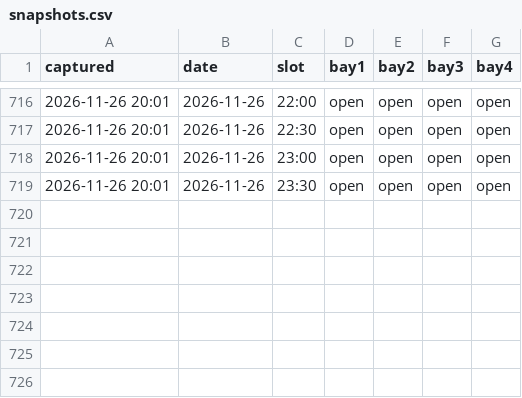
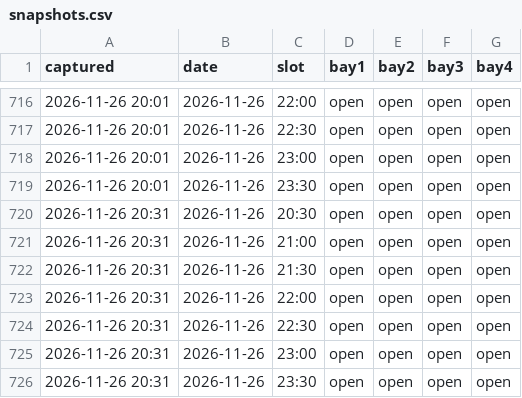
Before and after one commit to gsprott09/doglegg-tracker, a CSV file: data/snapshots.csv, drawn as a sheet; only a part is shown, gaps mark what is left out; the diff names each change by its address in the sheet, - before the commit and + after, or states it on an @@ line.

```diff
--- a/data/snapshots.csv
+++ b/data/snapshots.csv
+row 720: 2026-11-26 20:31 | 2026-11-26 | 20:30 | open | open | open | open
+row 721: 2026-11-26 20:31 | 2026-11-26 | 21:00 | open | open | open | open
+row 722: 2026-11-26 20:31 | 2026-11-26 | 21:30 | open | open | open | open
+row 723: 2026-11-26 20:31 | 2026-11-26 | 22:00 | open | open | open | open
+row 724: 2026-11-26 20:31 | 2026-11-26 | 22:30 | open | open | open | open
+row 725: 2026-11-26 20:31 | 2026-11-26 | 23:00 | open | open | open | open
+row 726: 2026-11-26 20:31 | 2026-11-26 | 23:30 | open | open | open | open
```
Also changed, not shown: 1 other file.
